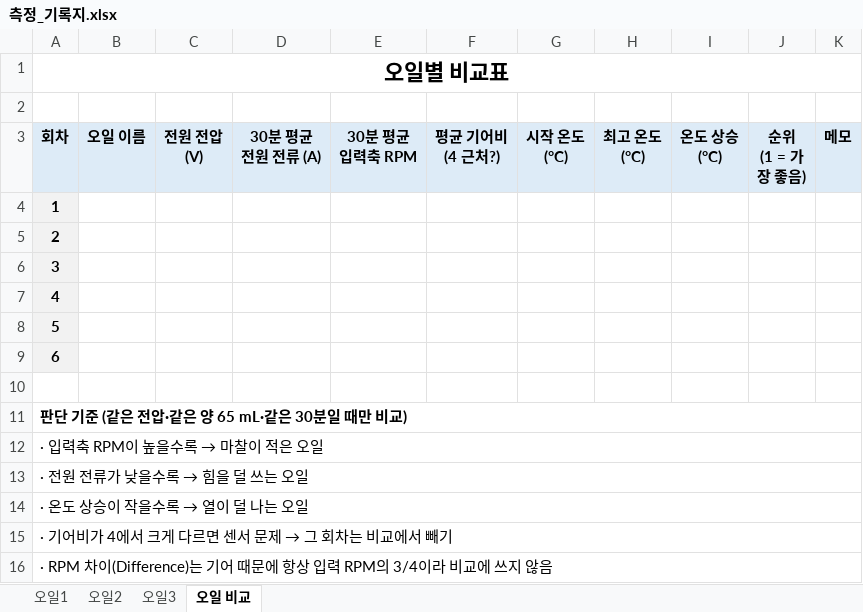
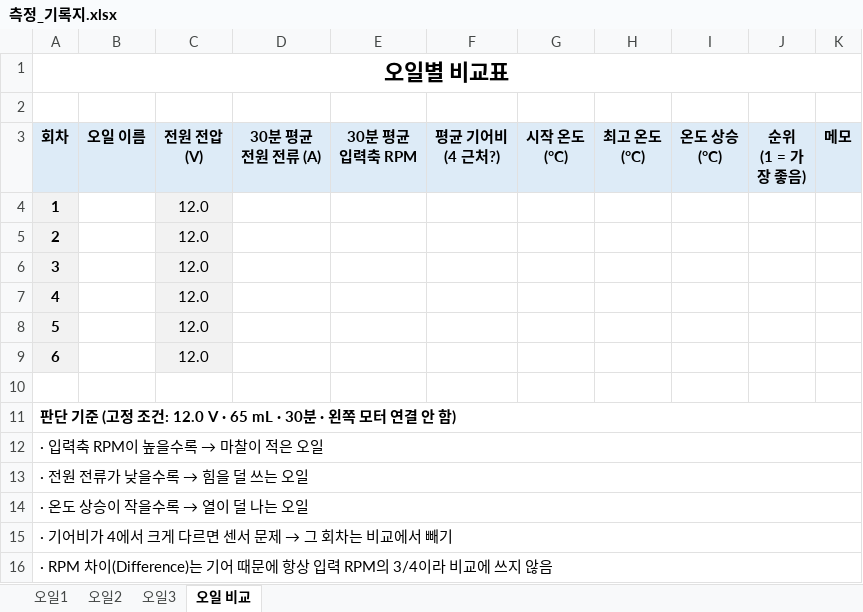
Before and after one commit to jang090623-alt/neo, an Excel workbook: experiment/측정_기록지.xlsx, sheet 오일 비교, drawn as a sheet; values as stored, in another font and other column widths than the file's, no borders; the diff names each change by its address in the sheet, - before the commit and + after, or states it on an @@ line.

```diff
--- a/experiment/측정_기록지.xlsx (sheet 오일 비교)
+++ b/experiment/측정_기록지.xlsx (sheet 오일 비교)
-C4:C9 (전원 전압 (V)): (empty)
+C4:C9 (전원 전압 (V)): 12.0
-C4:C9 fill: none
+C4:C9 fill: #F2F2F2
-A11 (회차): 판단 기준 (같은 전압·같은 양 65 mL·같은 30분일 때만 비교)
+A11 (회차): 판단 기준 (고정 조건: 12.0 V · 65 mL · 30분 · 왼쪽 모터 연결 안 함)
```
Also changed, not shown: sheet 오일1, sheet 오일2, sheet 오일3, 1 other file.
